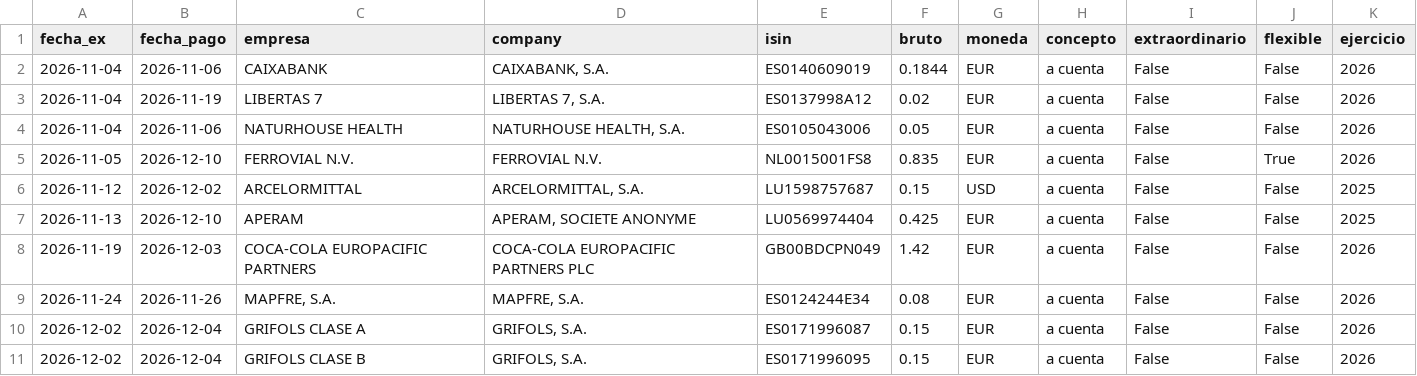
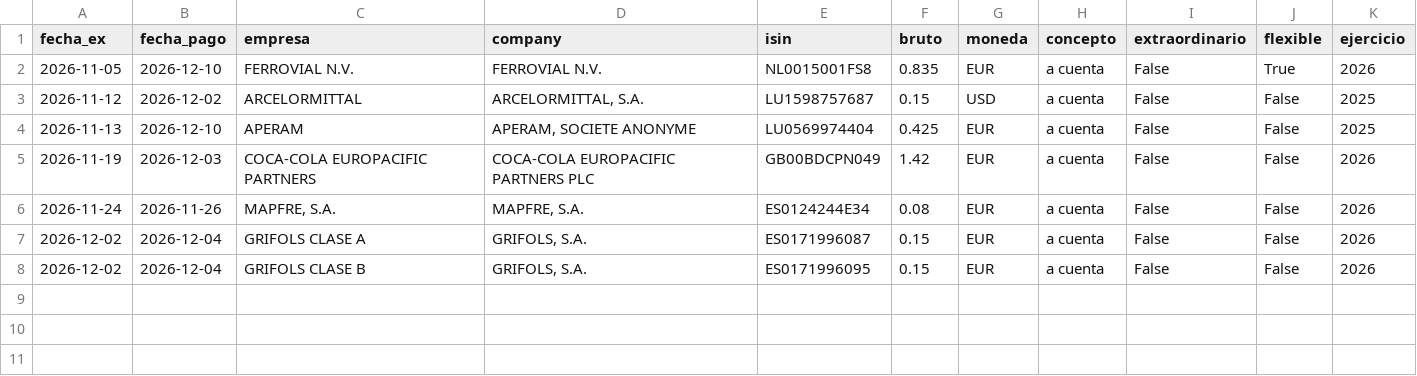
Before and after one commit to elespeculador-datos/ifg, a CSV file: docs/dividendos/datos/proximos.csv, drawn as a sheet; the diff names each change by its address in the sheet, - before the commit and + after, or states it on an @@ line.

```diff
--- a/docs/dividendos/datos/proximos.csv
+++ b/docs/dividendos/datos/proximos.csv
-row 2: 2026-11-04 | 2026-11-06 | CAIXABANK | CAIXABANK, S.A. | ES0140609019 | 0.1844 | EUR | a cuenta | False | False | 2026
-row 3: 2026-11-04 | 2026-11-19 | LIBERTAS 7 | LIBERTAS 7, S.A. | ES0137998A12 | 0.02 | EUR | a cuenta | False | False | 2026
-row 4: 2026-11-04 | 2026-11-06 | NATURHOUSE HEALTH | NATURHOUSE HEALTH, S.A. | ES0105043006 | 0.05 | EUR | a cuenta | False | False | 2026
```
Also changed, not shown: docs/dividendos/datos/rentabilidad.csv, docs/dividendos/datos/ultimos_12m.csv, 3 other files.
